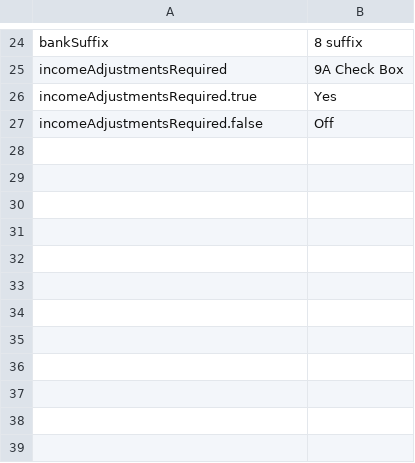
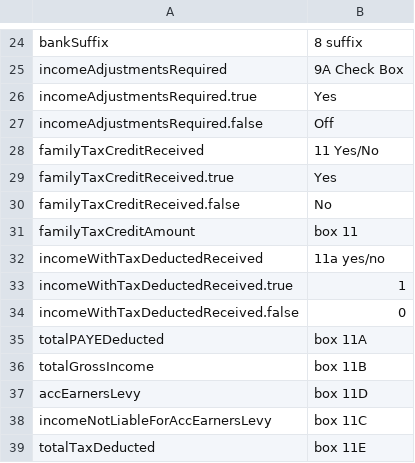
Before and after one commit to taxbeans/taxbeans, a CSV file: taxbeans-forms/src/main/resources/ir3-fields.csv, drawn as a sheet; only a part is shown, gaps mark what is left out.

```diff
--- a/taxbeans-forms/src/main/resources/ir3-fields.csv
+++ b/taxbeans-forms/src/main/resources/ir3-fields.csv
@@ -27 +27,13 @@ incomeAdjustmentsRequired.true,Yes
 incomeAdjustmentsRequired.false,Off
+familyTaxCreditReceived,11 Yes/No
+familyTaxCreditReceived.true,Yes
+familyTaxCreditReceived.false,No
+familyTaxCreditAmount,box 11
+incomeWithTaxDeductedReceived,11a yes/no
+incomeWithTaxDeductedReceived.true,1
+incomeWithTaxDeductedReceived.false,0
+totalPAYEDeducted,box 11A
+totalGrossIncome,box 11B
+accEarnersLevy,box 11D
+incomeNotLiableForAccEarnersLevy,box 11C
+totalTaxDeducted,box 11E
```
Also changed, not shown: 9 other files.
